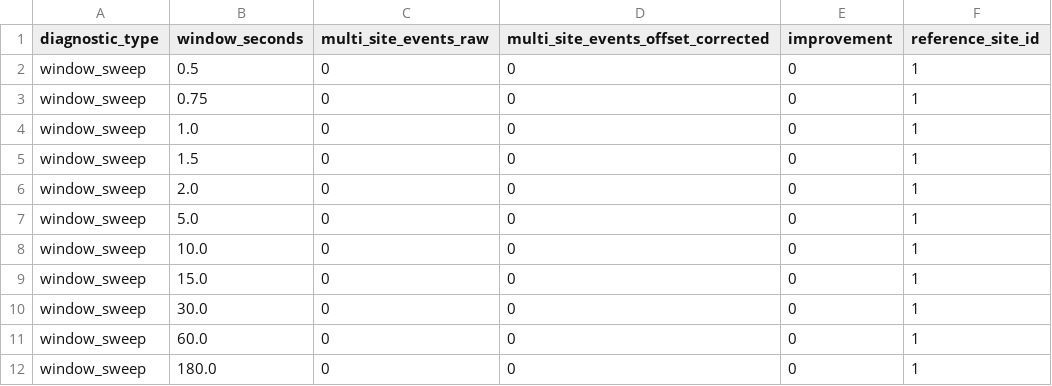
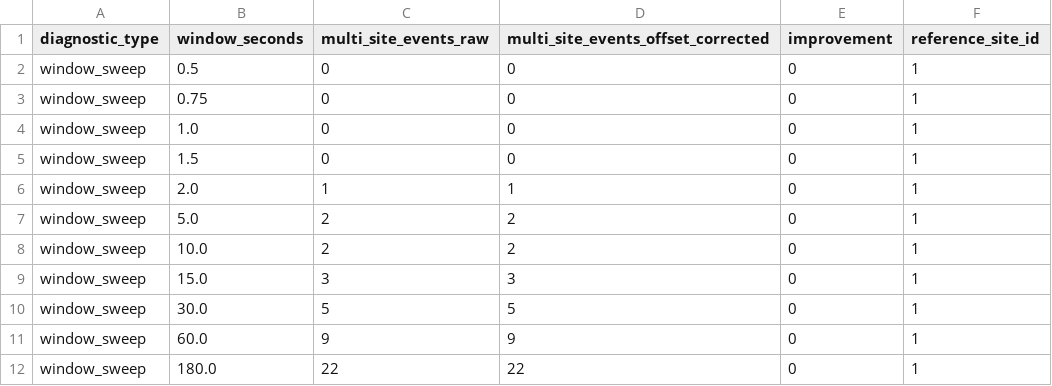
Before and after one commit to rasanderson/pheasant, a CSV file: event_matching_diagnostics.csv, drawn as a sheet.

```diff
--- a/event_matching_diagnostics.csv
+++ b/event_matching_diagnostics.csv
@@ -5,8 +5,8 @@ window_sweep,1.0,0,0,0,1
 window_sweep,1.5,0,0,0,1
-window_sweep,2.0,0,0,0,1
-window_sweep,5.0,0,0,0,1
-window_sweep,10.0,0,0,0,1
-window_sweep,15.0,0,0,0,1
-window_sweep,30.0,0,0,0,1
-window_sweep,60.0,0,0,0,1
-window_sweep,180.0,0,0,0,1
+window_sweep,2.0,1,1,0,1
+window_sweep,5.0,2,2,0,1
+window_sweep,10.0,2,2,0,1
+window_sweep,15.0,3,3,0,1
+window_sweep,30.0,5,5,0,1
+window_sweep,60.0,9,9,0,1
+window_sweep,180.0,22,22,0,1
```
Also changed, not shown: 4 other files.
